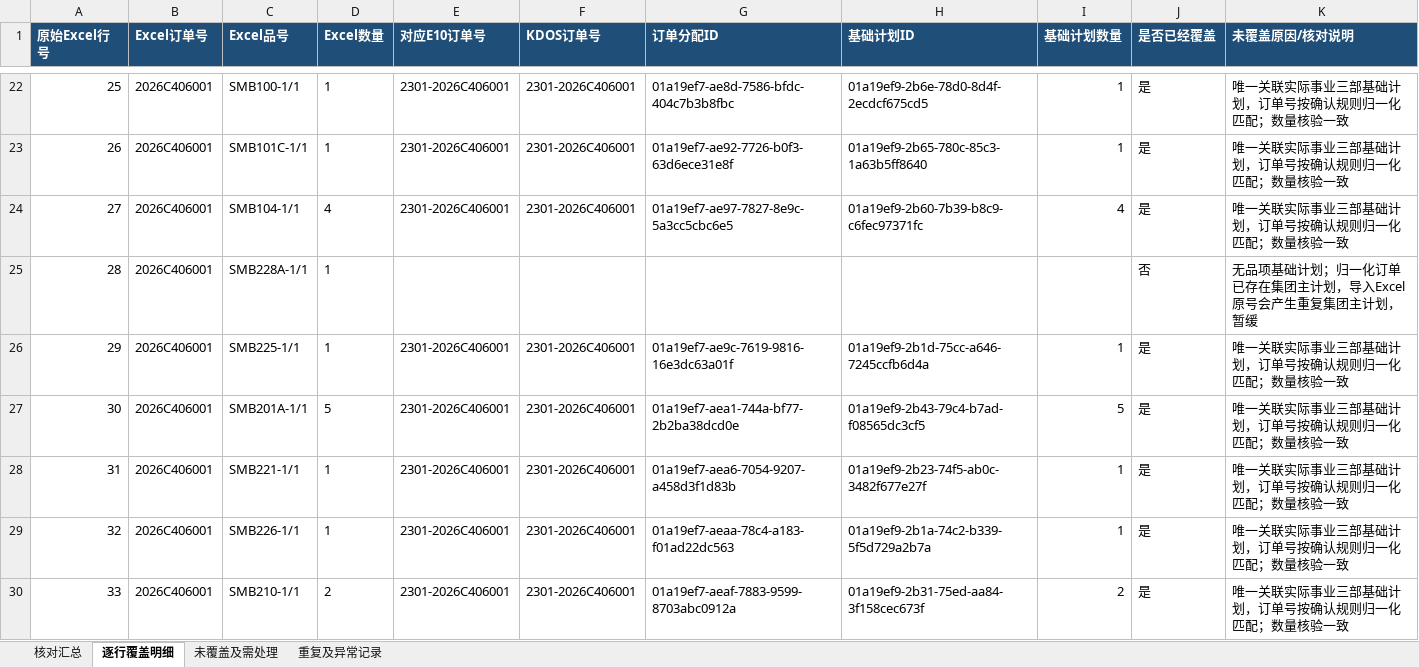
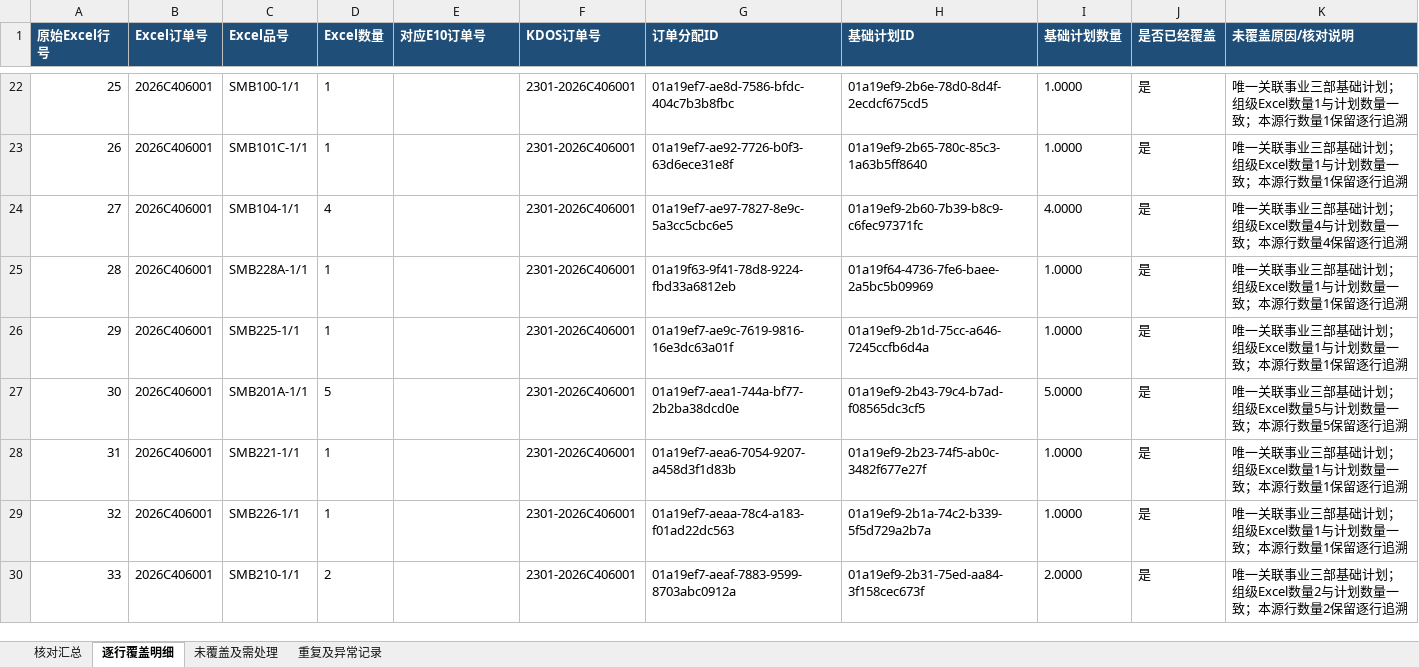
Before and after one commit to cwjcw/company_digital, an Excel workbook: outputs/事业三部652条基础计划覆盖核对.xlsx, sheet 逐行覆盖明细, drawn as a sheet; only a part is shown, gaps mark what is left out; values as stored, in another font and other column widths than the file's, no borders; the diff covers the shown part only; the diff names each change by its address in the sheet, - before the commit and + after, or states it on an @@ line.

```diff
--- a/outputs/事业三部652条基础计划覆盖核对.xlsx (sheet 逐行覆盖明细)
+++ b/outputs/事业三部652条基础计划覆盖核对.xlsx (sheet 逐行覆盖明细)
-E22:E24 (对应E10订单号): 2301-2026C406001
+E22:E24 (对应E10订单号): (empty)
-I22:I23 (基础计划数量): 1
+I22:I23 (基础计划数量): 1.0000
-K22:K23 (未覆盖原因/核对说明): 唯一关联实际事业三部基础计划，订单号按确认规则归一化匹配；数量核验一致
+K22:K23 (未覆盖原因/核对说明): 唯一关联事业三部基础计划；组级Excel数量1与计划数量一致；本源行数量1保留逐行追溯
-I24 (基础计划数量): 4
+I24 (基础计划数量): 4.0000
-K24 (未覆盖原因/核对说明): 唯一关联实际事业三部基础计划，订单号按确认规则归一化匹配；数量核验一致
+K24 (未覆盖原因/核对说明): 唯一关联事业三部基础计划；组级Excel数量4与计划数量一致；本源行数量4保留逐行追溯
-F25 (KDOS订单号): (empty)
+F25 (KDOS订单号): 2301-2026C406001
-G25 (订单分配ID): (empty)
+G25 (订单分配ID): 01a19f63-9f41-78d8-9224-fbd33a6812eb
-H25 (基础计划ID): (empty)
+H25 (基础计划ID): 01a19f64-4736-7fe6-baee-2a5bc5b09969
-I25 (基础计划数量): (empty)
+I25 (基础计划数量): 1.0000
-J25 (是否已经覆盖): 否
+J25 (是否已经覆盖): 是
-K25 (未覆盖原因/核对说明): 无品项基础计划；归一化订单已存在集团主计划，导入Excel原号会产生重复集团主计划，暂缓
+K25 (未覆盖原因/核对说明): 唯一关联事业三部基础计划；组级Excel数量1与计划数量一致；本源行数量1保留逐行追溯
-E26:E30 (对应E10订单号): 2301-2026C406001
+E26:E30 (对应E10订单号): (empty)
-I26 (基础计划数量): 1
+I26 (基础计划数量): 1.0000
-K26 (未覆盖原因/核对说明): 唯一关联实际事业三部基础计划，订单号按确认规则归一化匹配；数量核验一致
+K26 (未覆盖原因/核对说明): 唯一关联事业三部基础计划；组级Excel数量1与计划数量一致；本源行数量1保留逐行追溯
-I27 (基础计划数量): 5
+I27 (基础计划数量): 5.0000
-K27 (未覆盖原因/核对说明): 唯一关联实际事业三部基础计划，订单号按确认规则归一化匹配；数量核验一致
+K27 (未覆盖原因/核对说明): 唯一关联事业三部基础计划；组级Excel数量5与计划数量一致；本源行数量5保留逐行追溯
-I28:I29 (基础计划数量): 1
+I28:I29 (基础计划数量): 1.0000
-K28:K29 (未覆盖原因/核对说明): 唯一关联实际事业三部基础计划，订单号按确认规则归一化匹配；数量核验一致
+K28:K29 (未覆盖原因/核对说明): 唯一关联事业三部基础计划；组级Excel数量1与计划数量一致；本源行数量1保留逐行追溯
-I30 (基础计划数量): 2
+I30 (基础计划数量): 2.0000
-K30 (未覆盖原因/核对说明): 唯一关联实际事业三部基础计划，订单号按确认规则归一化匹配；数量核验一致
+K30 (未覆盖原因/核对说明): 唯一关联事业三部基础计划；组级Excel数量2与计划数量一致；本源行数量2保留逐行追溯
```
Also changed, not shown: 1926 edited cells elsewhere in this sheet, sheet 未覆盖及需处理, sheet 重复及异常记录, sheet 核对汇总, outputs/事业三部第三批剩余阻断清单_20261103.xlsx, 2 other files.
